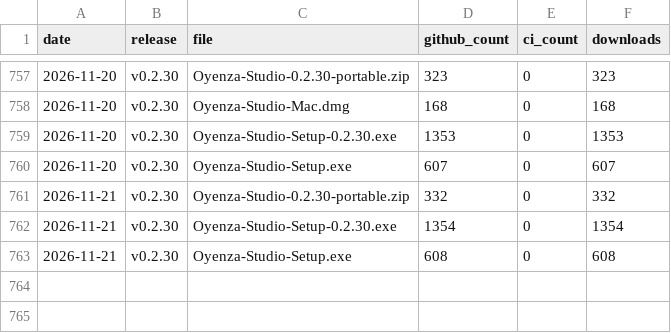
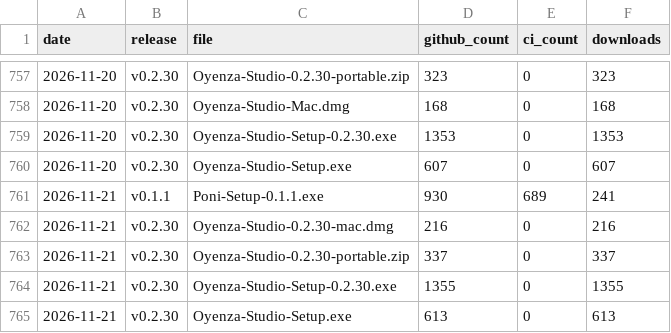
Before and after one commit to lucacadalora/oyenza-studio, a CSV file: data/downloads.csv, drawn as a sheet; only a part is shown, gaps mark what is left out.

```diff
--- a/data/downloads.csv
+++ b/data/downloads.csv
@@ -760,4 +760,6 @@ date,release,file,github_count,ci_count,downloads
 2026-11-20,v0.2.30,Oyenza-Studio-Setup.exe,607,0,607
-2026-11-21,v0.2.30,Oyenza-Studio-0.2.30-portable.zip,332,0,332
-2026-11-21,v0.2.30,Oyenza-Studio-Setup-0.2.30.exe,1354,0,1354
-2026-11-21,v0.2.30,Oyenza-Studio-Setup.exe,608,0,608
+2026-11-21,v0.1.1,Poni-Setup-0.1.1.exe,930,689,241
+2026-11-21,v0.2.30,Oyenza-Studio-0.2.30-mac.dmg,216,0,216
+2026-11-21,v0.2.30,Oyenza-Studio-0.2.30-portable.zip,337,0,337
+2026-11-21,v0.2.30,Oyenza-Studio-Setup-0.2.30.exe,1355,0,1355
+2026-11-21,v0.2.30,Oyenza-Studio-Setup.exe,613,0,613
```
Also changed, not shown: 4 other files.
